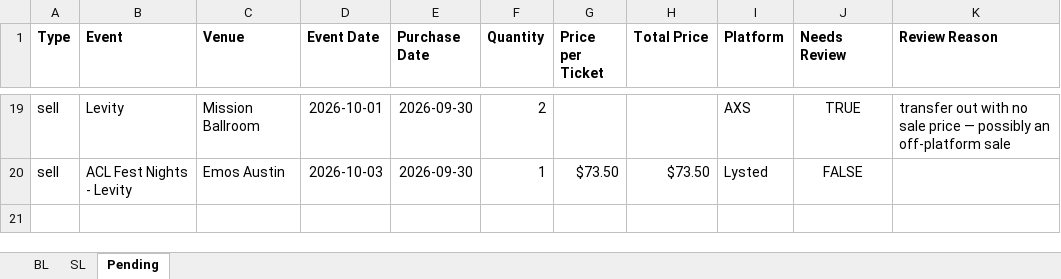
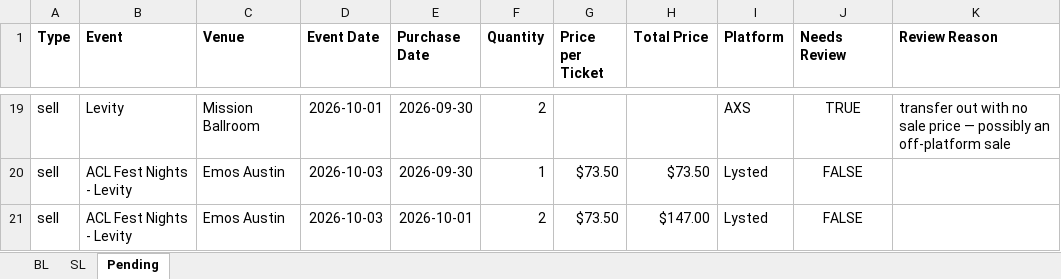
Before and after one commit to Cadennzzz/ticket-email-ingestion, an Excel workbook: EmailScrape.xlsx, sheet Pending, drawn as a sheet; only a part is shown, gaps mark what is left out; values as stored, in another font and other column widths than the file's, no borders; the diff names each change by its address in the sheet, - before the commit and + after, or states it on an @@ line.

```diff
--- a/EmailScrape.xlsx (sheet Pending)
+++ b/EmailScrape.xlsx (sheet Pending)
+row 21: sell | ACL Fest Nights - Levity | Emos Austin | 2026-10-03 | 2026-10-01 | 2 | $73.50 | $147.00 | Lysted | FALSE
```
Also changed, not shown: 1 other file.
